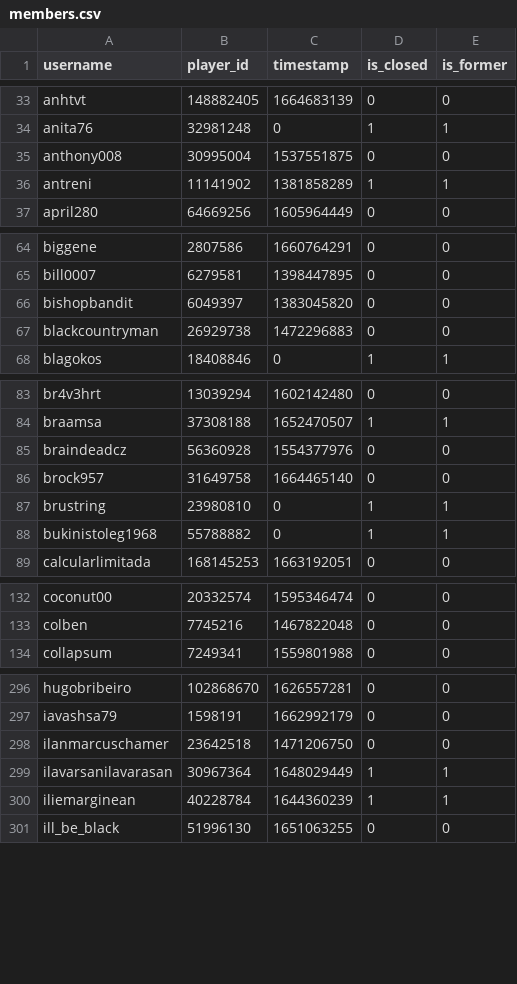
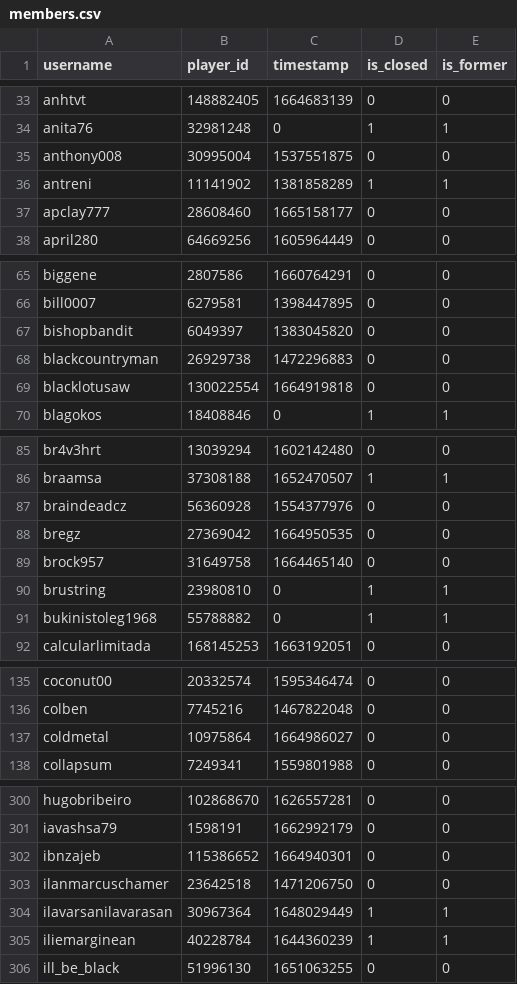
Before and after one commit to Sootopolis/tgbe-tools, a CSV file: members.csv, drawn as a sheet; only a part is shown, gaps mark what is left out; the diff covers the shown part only; the diff names each change by its address in the sheet, - before the commit and + after, or states it on an @@ line.

```diff
--- a/members.csv
+++ b/members.csv
+row 37: apclay777 | 28608460 | 1665158177 | 0 | 0
+row 69: blacklotusaw | 130022554 | 1664919818 | 0 | 0
+row 88: bregz | 27369042 | 1664950535 | 0 | 0
+row 137: coldmetal | 10975864 | 1664986027 | 0 | 0
+row 302: ibnzajeb | 115386652 | 1664940301 | 0 | 0
```
Also changed, not shown: 8 added rows elsewhere in this file, 1 other file.
